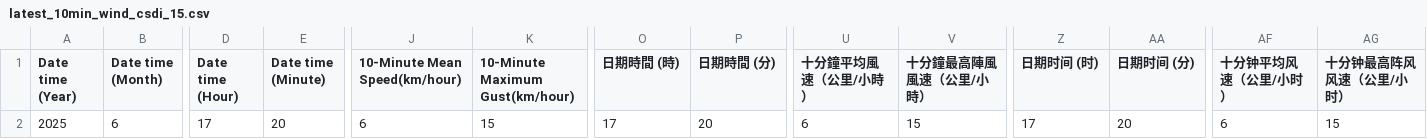
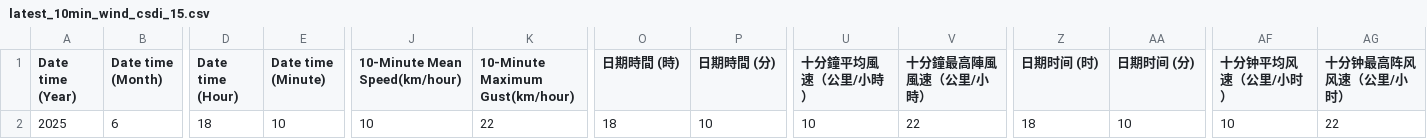
Before and after one commit to cysyiu/WeatherMap, a CSV file: Data/Wind_data/latest_10min_wind_csdi_15.csv, drawn as a sheet; only a part is shown, gaps mark what is left out; the diff names each change by its address in the sheet, - before the commit and + after, or states it on an @@ line.

```diff
--- a/Data/Wind_data/latest_10min_wind_csdi_15.csv
+++ b/Data/Wind_data/latest_10min_wind_csdi_15.csv
-D2 (Date time (Hour)): 17
+D2 (Date time (Hour)): 18
-E2 (Date time (Minute)): 20
+E2 (Date time (Minute)): 10
-J2 (10-Minute Mean Speed(km/hour)): 6
+J2 (10-Minute Mean Speed(km/hour)): 10
-K2 (10-Minute Maximum Gust(km/hour)): 15
+K2 (10-Minute Maximum Gust(km/hour)): 22
-O2 (日期時間 (時)): 17
+O2 (日期時間 (時)): 18
-P2 (日期時間 (分)): 20
+P2 (日期時間 (分)): 10
-U2 (十分鐘平均風速（公里/小時）): 6
+U2 (十分鐘平均風速（公里/小時）): 10
-V2 (十分鐘最高陣風風速（公里/小時）): 15
+V2 (十分鐘最高陣風風速（公里/小時）): 22
-Z2 (日期时间 (时)): 17
+Z2 (日期时间 (时)): 18
-AA2 (日期时间 (分)): 20
+AA2 (日期时间 (分)): 10
-AF2 (十分钟平均风速（公里/小时）): 6
+AF2 (十分钟平均风速（公里/小时）): 10
-AG2 (十分钟最高阵风风速（公里/小时）): 15
+AG2 (十分钟最高阵风风速（公里/小时）): 22
```
Also changed, not shown: Data/Wind_data/latest_10min_wind_csdi_10.csv, Data/Wind_data/latest_10min_wind_csdi_29.csv, 27 other files.
